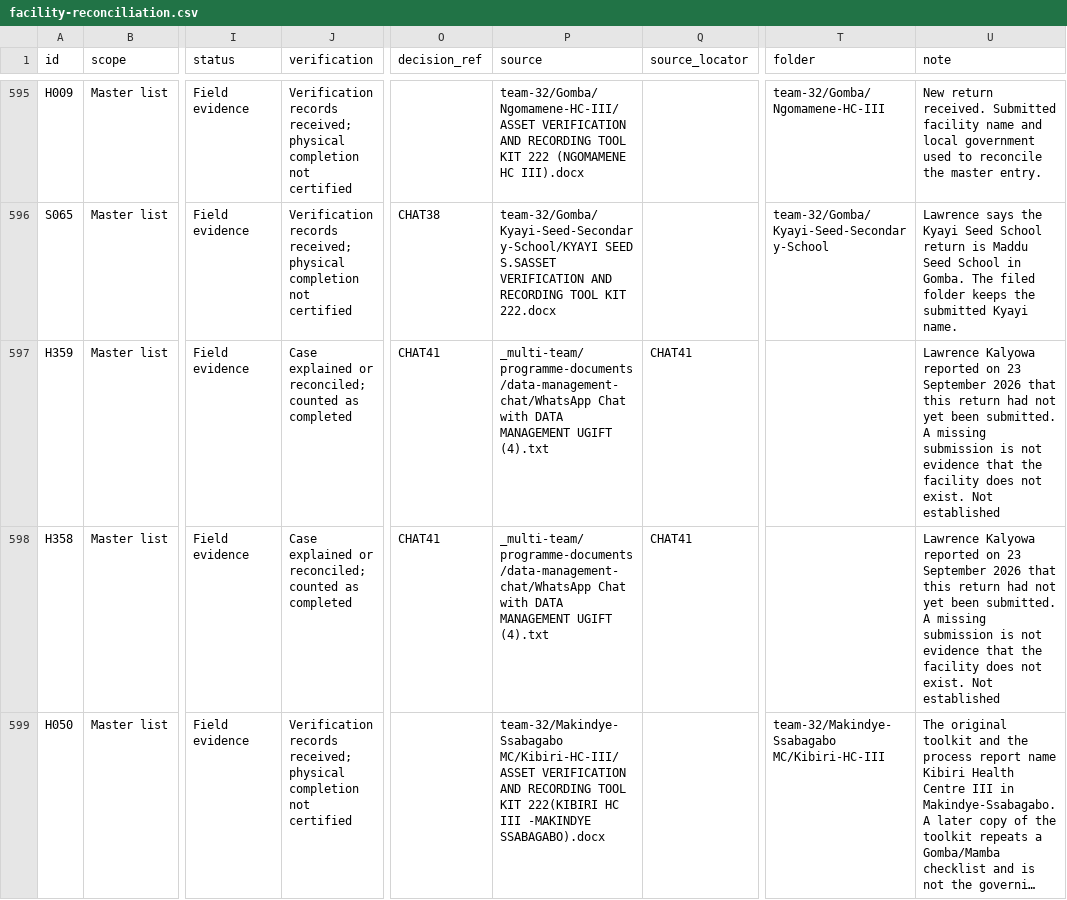
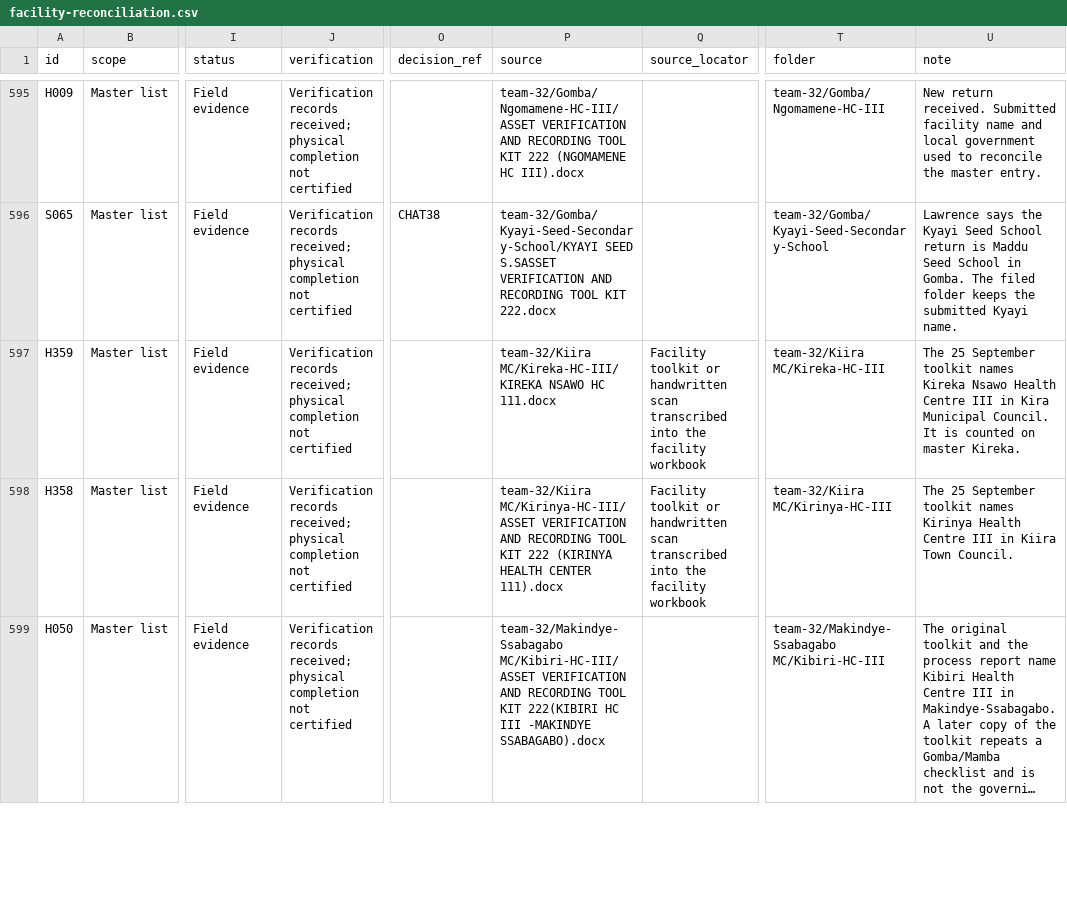
Before and after one commit to WASSWA2624/ugift-data-analysis, a CSV file: raw-data-grouped/facility-reconciliation.csv, drawn as a sheet; only a part is shown, gaps mark what is left out; long unchanged cells end in …; the diff covers the shown part only; the diff names each change by its address in the sheet, - before the commit and + after, or states it on an @@ line.

```diff
--- a/raw-data-grouped/facility-reconciliation.csv
+++ b/raw-data-grouped/facility-reconciliation.csv
-J597:J598 (verification): Case explained or reconciled; counted as completed
+J597:J598 (verification): Verification records received; physical completion not certified
-O597:O598 (decision_ref): CHAT41
+O597:O598 (decision_ref): (empty)
-P597 (source): _multi-team/programme-documents/data-management-chat/WhatsApp Chat with DATA MANAGEMENT UGIFT (4).txt
+P597 (source): team-32/Kiira MC/Kireka-HC-III/KIREKA NSAWO HC 111.docx
-Q597:Q598 (source_locator): CHAT41
+Q597:Q598 (source_locator): Facility toolkit or handwritten scan transcribed into the facility workbook
-T597 (folder): (empty)
+T597 (folder): team-32/Kiira MC/Kireka-HC-III
-U597 (note): Lawrence Kalyowa reported on 23 September 2026 that this return had not yet been submitted. A missing submission is not evidence that the facility does not exist. Not established
+U597 (note): The 25 September toolkit names Kireka Nsawo Health Centre III in Kira Municipal Council. It is counted on master Kireka.
-P598 (source): _multi-team/programme-documents/data-management-chat/WhatsApp Chat with DATA MANAGEMENT UGIFT (4).txt
+P598 (source): team-32/Kiira MC/Kirinya-HC-III/ASSET VERIFICATION AND RECORDING TOOL KIT 222 (KIRINYA HEALTH CENTER 111).docx
-T598 (folder): (empty)
+T598 (folder): team-32/Kiira MC/Kirinya-HC-III
-U598 (note): Lawrence Kalyowa reported on 23 September 2026 that this return had not yet been submitted. A missing submission is not evidence that the facility does not exist. Not established
+U598 (note): The 25 September toolkit names Kirinya Health Centre III in Kiira Town Council.
```
Also changed, not shown: 1 added row and 97 edited cells elsewhere in this file, 32 other files.
